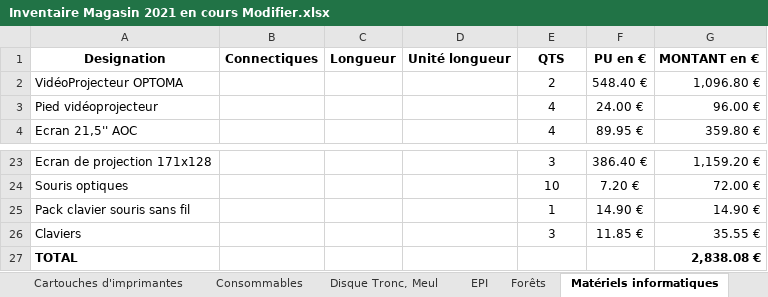
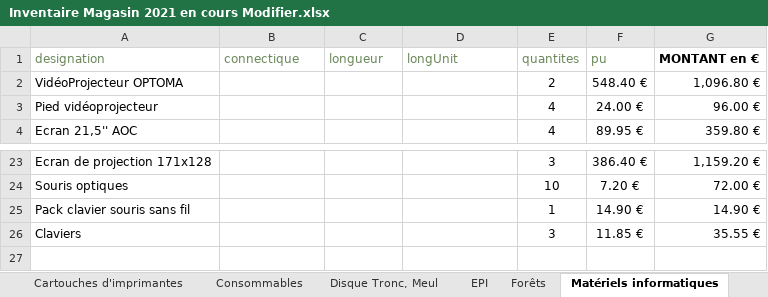
Before and after one commit to jtissier78/Gest-Mag-Lyc-e-HB, an Excel workbook: Setup/data/Inventaire Magasin 2021 en cours Modifier.xlsx, sheet Matériels informatiques, drawn as a sheet; only a part is shown, gaps mark what is left out; values as stored, in another font and other column widths than the file's, no borders; removed rows and columns are numbered as before the commit, all else as after; the diff names each change by its address in the sheet, - before the commit and + after, or states it on an @@ line.

```diff
--- a/Setup/data/Inventaire Magasin 2021 en cours Modifier.xlsx (sheet Matériels informatiques)
+++ b/Setup/data/Inventaire Magasin 2021 en cours Modifier.xlsx (sheet Matériels informatiques)
-row 1: Designation | Connectiques | Longueur | Unité longueur | QTS | PU en € | MONTANT en €
+row 1: designation | connectique | longueur | longUnit | quantites | pu | MONTANT en €
-row 27: TOTAL |  |  |  |  |  | 2,838.08 €
```
Also changed, not shown: sheet Matières, sheet Forêts, sheet Tige filtée, sheet Papier de verre et toile, sheet Piles, sheet EPI, 2 more sheets, 1 other file.
